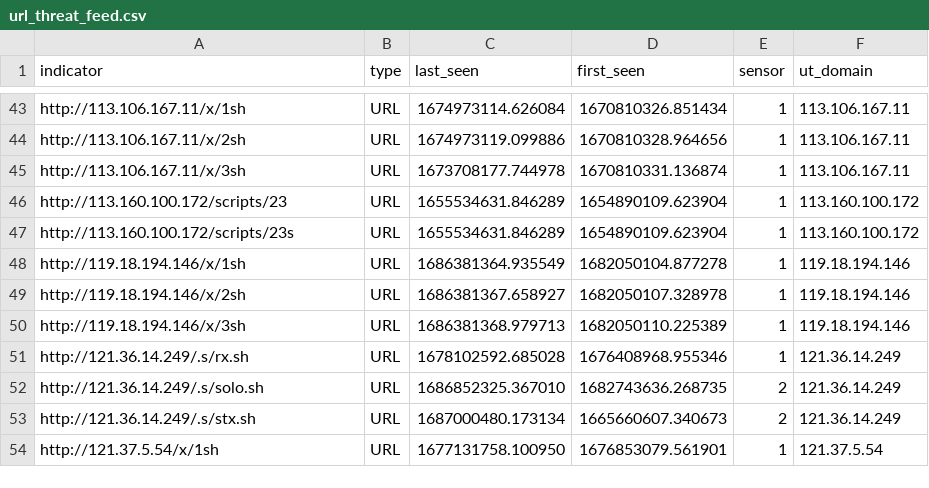
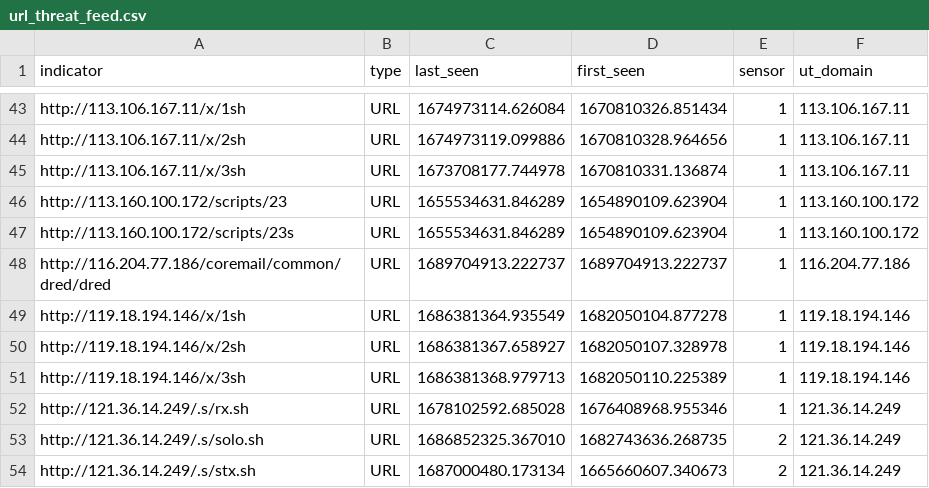
Before and after one commit to tankmek/threatfeed, a CSV file: url_threat_feed.csv, drawn as a sheet; only a part is shown, gaps mark what is left out; the shorter side is filled out with more unchanged rows; the diff names each change by its address in the sheet, - before the commit and + after, or states it on an @@ line.

Commit message:
automated URL feed update

```diff
--- a/url_threat_feed.csv
+++ b/url_threat_feed.csv
+row 48: http://116.204.77.186/coremail/common/dred/dred | URL | 1689704913.222737 | 1689704913.222737 | 1 | 116.204.77.186
```
